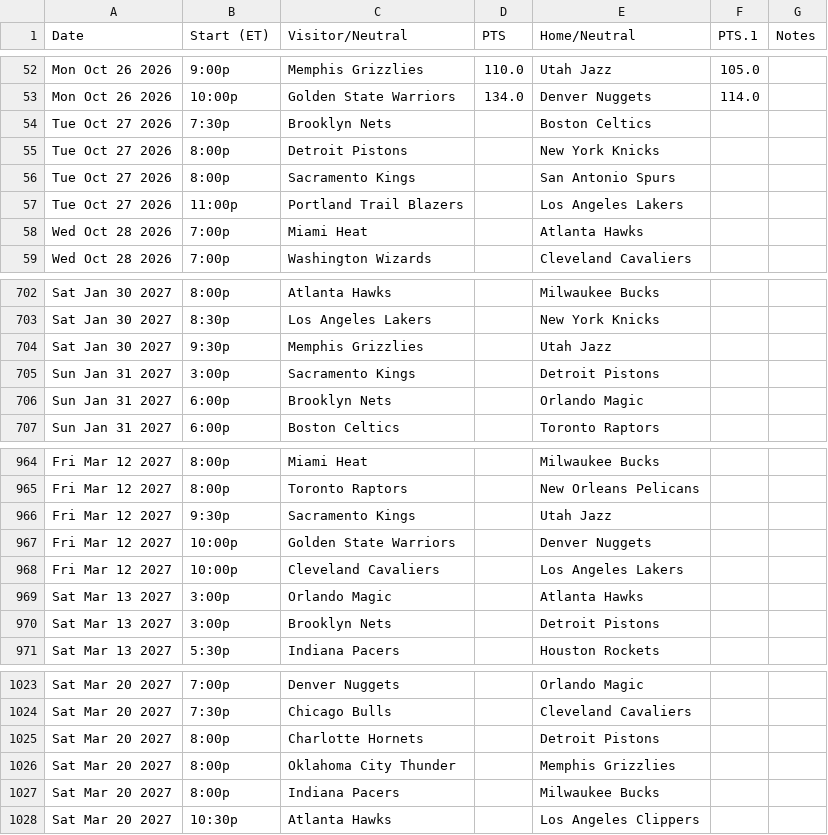
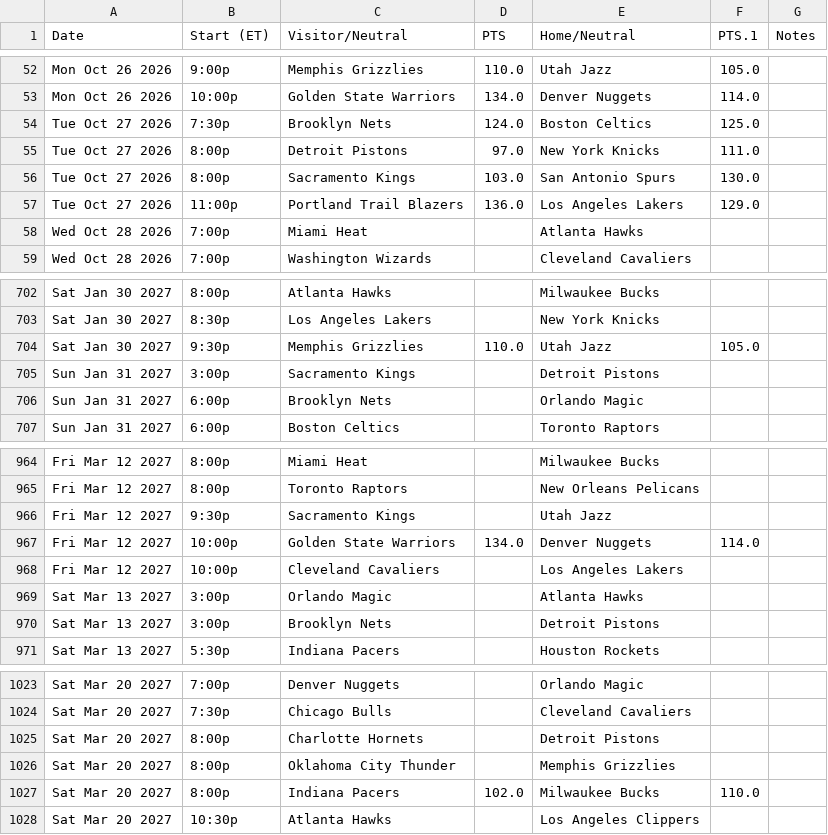
Before and after one commit to elevation-edge-sports-data/multisport-playoff-lab, a CSV file: data/nba/nba_2027.csv, drawn as a sheet; only a part is shown, gaps mark what is left out.

```diff
--- a/data/nba/nba_2027.csv
+++ b/data/nba/nba_2027.csv
@@ -53,6 +53,6 @@ Mon Oct 26 2026,9:00p,Memphis Grizzlies,110.0,Utah Jazz,105.0,
 Mon Oct 26 2026,10:00p,Golden State Warriors,134.0,Denver Nuggets,114.0,
-Tue Oct 27 2026,7:30p,Brooklyn Nets,,Boston Celtics,,
-Tue Oct 27 2026,8:00p,Detroit Pistons,,New York Knicks,,
-Tue Oct 27 2026,8:00p,Sacramento Kings,,San Antonio Spurs,,
-Tue Oct 27 2026,11:00p,Portland Trail Blazers,,Los Angeles Lakers,,
+Tue Oct 27 2026,7:30p,Brooklyn Nets,124.0,Boston Celtics,125.0,
+Tue Oct 27 2026,8:00p,Detroit Pistons,97.0,New York Knicks,111.0,
+Tue Oct 27 2026,8:00p,Sacramento Kings,103.0,San Antonio Spurs,130.0,
+Tue Oct 27 2026,11:00p,Portland Trail Blazers,136.0,Los Angeles Lakers,129.0,
 Wed Oct 28 2026,7:00p,Miami Heat,,Atlanta Hawks,,
@@ -703,3 +703,3 @@ Sat Jan 30 2027,8:00p,Atlanta Hawks,,Milwaukee Bucks,,
 Sat Jan 30 2027,8:30p,Los Angeles Lakers,,New York Knicks,,
-Sat Jan 30 2027,9:30p,Memphis Grizzlies,,Utah Jazz,,
+Sat Jan 30 2027,9:30p,Memphis Grizzlies,110.0,Utah Jazz,105.0,
 Sun Jan 31 2027,3:00p,Sacramento Kings,,Detroit Pistons,,
@@ -966,3 +966,3 @@ Fri Mar 12 2027,8:00p,Toronto Raptors,,New Orleans Pelicans,,
 Fri Mar 12 2027,9:30p,Sacramento Kings,,Utah Jazz,,
-Fri Mar 12 2027,10:00p,Golden State Warriors,,Denver Nuggets,,
+Fri Mar 12 2027,10:00p,Golden State Warriors,134.0,Denver Nuggets,114.0,
 Fri Mar 12 2027,10:00p,Cleveland Cavaliers,,Los Angeles Lakers,,
@@ -1026,3 +1026,3 @@ Sat Mar 20 2027,8:00p,Charlotte Hornets,,Detroit Pistons,,
 Sat Mar 20 2027,8:00p,Oklahoma City Thunder,,Memphis Grizzlies,,
-Sat Mar 20 2027,8:00p,Indiana Pacers,,Milwaukee Bucks,,
+Sat Mar 20 2027,8:00p,Indiana Pacers,102.0,Milwaukee Bucks,110.0,
 Sat Mar 20 2027,10:30p,Atlanta Hawks,,Los Angeles Clippers,,
```
Also changed, not shown: data/nhl/nhl_2027.csv, 1 other file.
